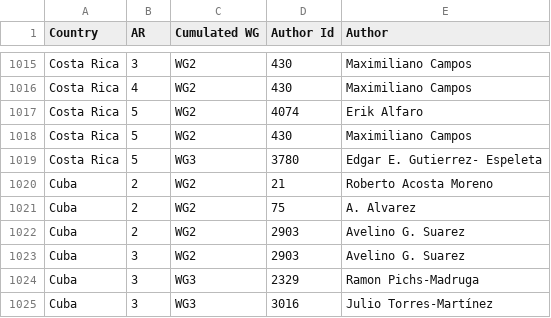
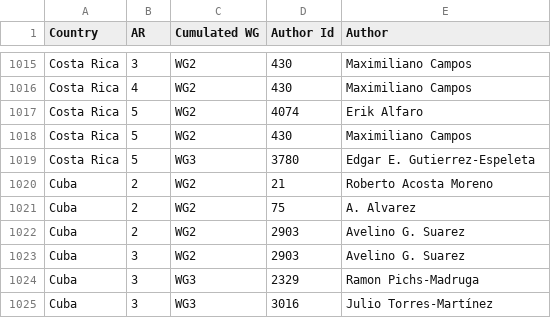
Before and after one commit to eric-brechemier/ipcc-database, a CSV file: data/authors_by_country_ar_wg_cumulated_in_same_ar.csv, drawn as a sheet; only a part is shown, gaps mark what is left out.

```diff
--- a/data/authors_by_country_ar_wg_cumulated_in_same_ar.csv
+++ b/data/authors_by_country_ar_wg_cumulated_in_same_ar.csv
@@ -1018,3 +1018,3 @@ Costa Rica,5,WG2,4074,Erik Alfaro
 Costa Rica,5,WG2,430,Maximiliano Campos
-Costa Rica,5,WG3,3780,Edgar E. Gutierrez- Espeleta
+Costa Rica,5,WG3,3780,Edgar E. Gutierrez-Espeleta
 Cuba,2,WG2,21,Roberto Acosta Moreno
```
Also changed, not shown: data/author_institutions.csv, data/authors.csv, 1 other file.
